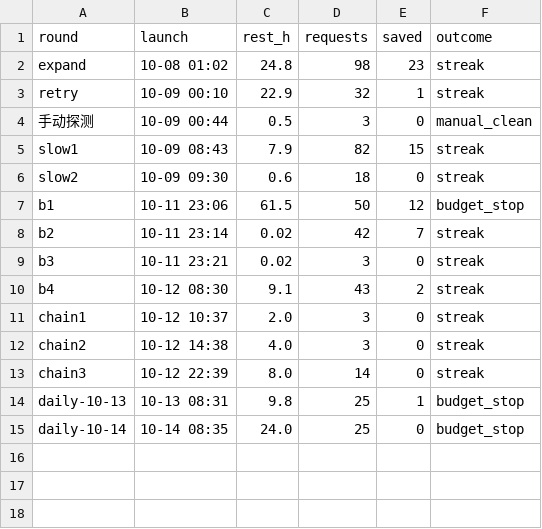
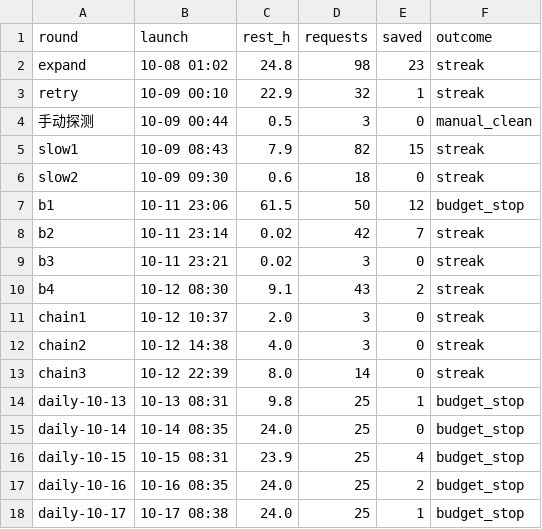
Before and after one commit to DarkArmed/outdoor, a TSV file: docs/investigation/INV-001-小红书采集窗口规律/data/xhs_chain_results.tsv, drawn as a sheet; the diff names each change by its address in the sheet, - before the commit and + after, or states it on an @@ line.

Commit message:
docs(investigation): INV-001 升 v1.3，按 codex review 修正计数与推论分级
- streak 累计列按 TSV outcome 重算：b1 前 4 / chain3 前 9 / daily 前 10，冻结叙述序号同步
- 数据表补 daily 10-15~10-17 三轮（共 17 会话）：5 轮 25 请求零 streak + b1 一轮 50 请求 clean
- 结论节重构为观察/假设/策略三级：24h 窗口、冻结期随次数、间隔无影响均标注假设属性与混淆变量
- TSV 补 3 行

```diff
--- a/docs/investigation/INV-001-小红书采集窗口规律/data/xhs_chain_results.tsv
+++ b/docs/investigation/INV-001-小红书采集窗口规律/data/xhs_chain_results.tsv
+row 16: daily-10-15 | 10-15 08:31 | 23.9 | 25 | 4 | budget_stop
+row 17: daily-10-16 | 10-16 08:35 | 24.0 | 25 | 2 | budget_stop
+row 18: daily-10-17 | 10-17 08:38 | 24.0 | 25 | 1 | budget_stop
```
Also changed, not shown: 1 other file.
